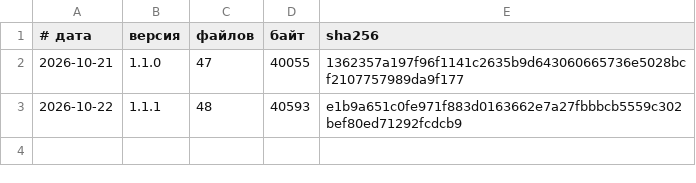
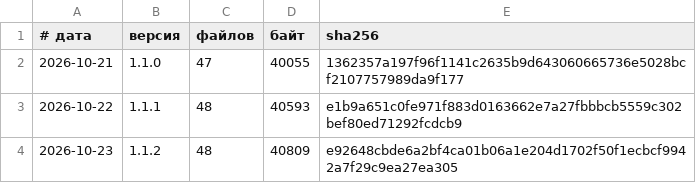
Before and after one commit to vevdokimovm/driftguard, a TSV file: reports/releases/LEDGER.tsv, drawn as a sheet.

```diff
--- a/reports/releases/LEDGER.tsv
+++ b/reports/releases/LEDGER.tsv
@@ -3 +3,2 @@
 2026-10-22	1.1.1	48	40593	e1b9a651c0fe971f883d0163662e7a27fbbbcb5559c302bef80ed71292fcdcb9
+2026-10-23	1.1.2	48	40809	e92648cbde6a2bf4ca01b06a1e204d1702f50f1ecbcf9942a7f29c9ea27ea305
```
Also changed, not shown: 5 other files.
